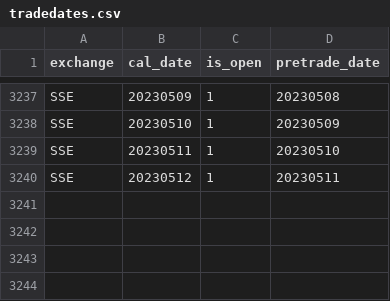
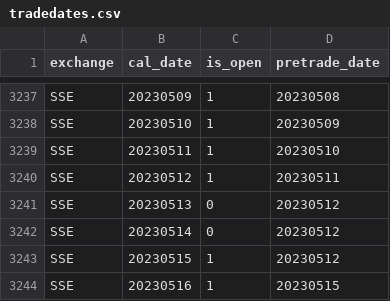
Before and after one commit to Wins-M/sys23, a CSV file: tradedates.csv, drawn as a sheet; only a part is shown, gaps mark what is left out.

```diff
--- a/tradedates.csv
+++ b/tradedates.csv
@@ -3240 +3240,5 @@ SSE,20230511,1,20230510
 SSE,20230512,1,20230511
+SSE,20230513,0,20230512
+SSE,20230514,0,20230512
+SSE,20230515,1,20230512
+SSE,20230516,1,20230515
```
Also changed, not shown: 3 other files.
